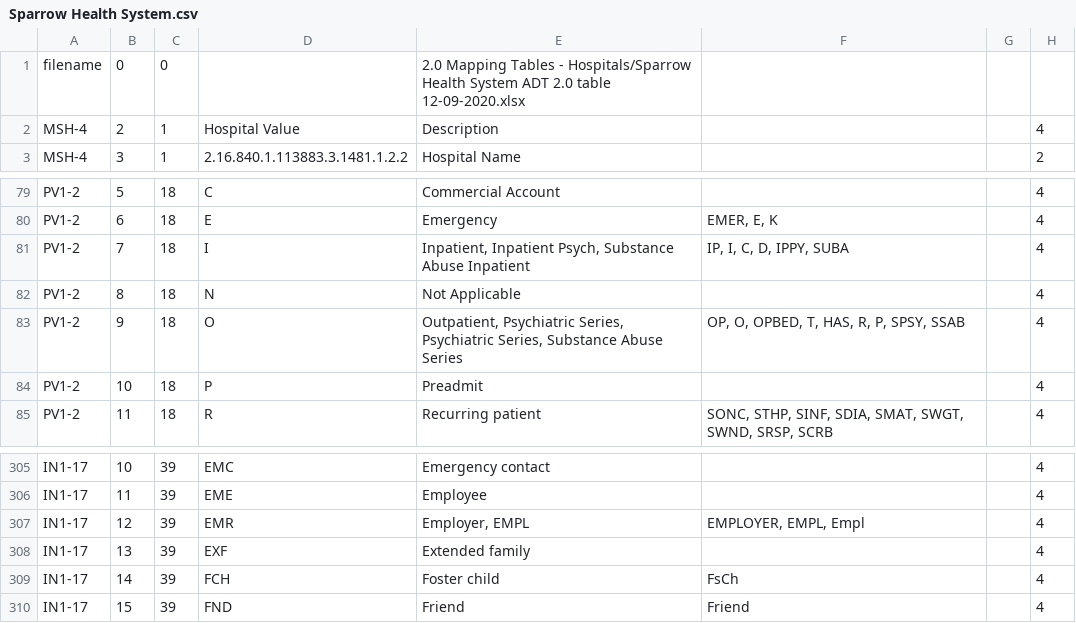
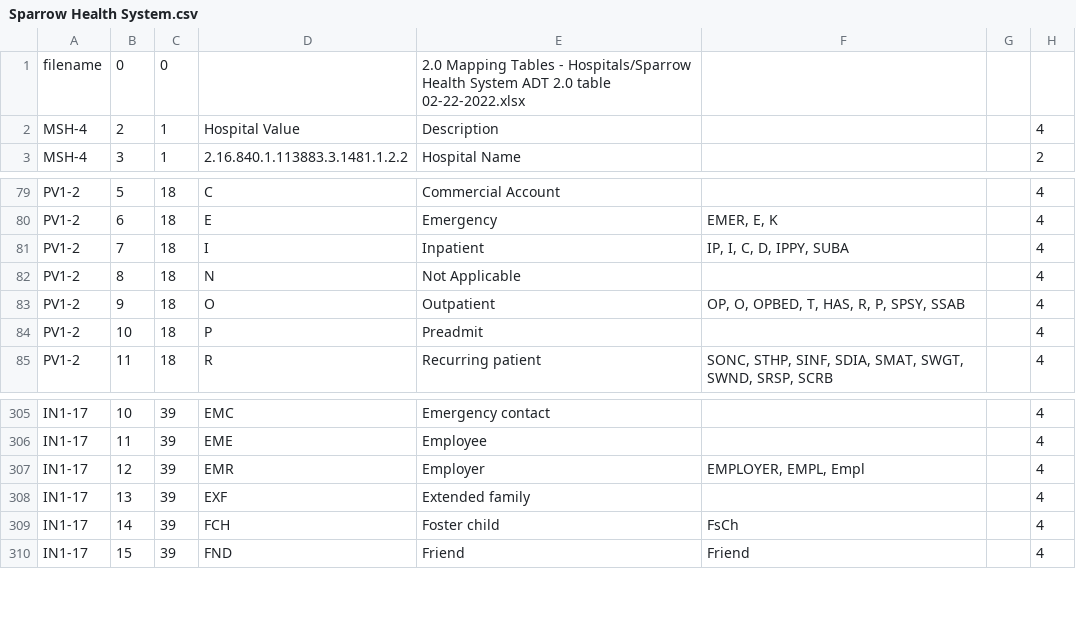
Before and after one commit to informationsoftworks/mihin, a CSV file: mapping_tables/src/Sparrow Health System.csv, drawn as a sheet; only a part is shown, gaps mark what is left out; the diff names each change by its address in the sheet, - before the commit and + after, or states it on an @@ line.

```diff
--- a/mapping_tables/src/Sparrow Health System.csv
+++ b/mapping_tables/src/Sparrow Health System.csv
-E1: …2.0 table 12-09-2020.xlsx
+E1: …2.0 table 02-22-2022.xlsx
-E81: Inpatient, Inpatient Psych, Substance Abuse Inpatient
+E81: Inpatient
-E83: Outpatient, Psychiatric Series, Psychiatric Series, Substance Abuse Series
+E83: Outpatient
-E307: Employer, EMPL
+E307: Employer
```
Also changed, not shown: mapping_tables/src/McLaren Flint.csv, 4 other files.
